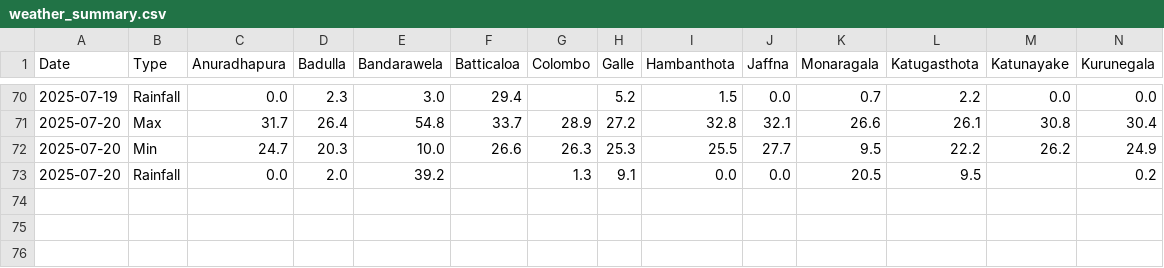
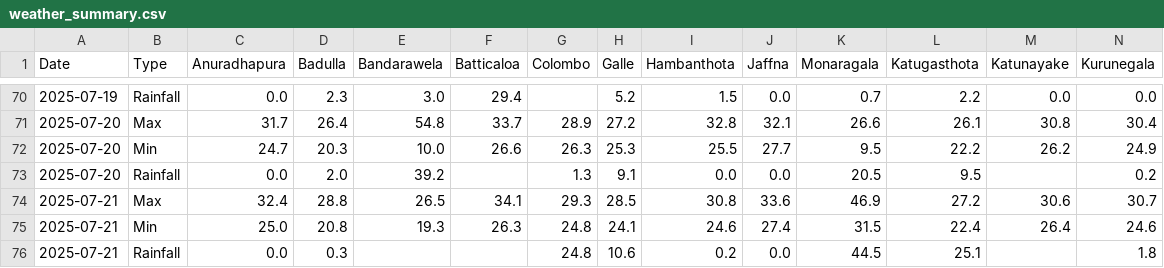
Before and after one commit to FECT-Dev/meteo-weather-bot-test, a CSV file: weather_summary.csv, drawn as a sheet; only a part is shown, gaps mark what is left out; rows hold the shown columns only; the diff names each change by its address in the sheet, - before the commit and + after, or states it on an @@ line.

```diff
--- a/weather_summary.csv
+++ b/weather_summary.csv
+row 74: 2025-07-21 | Max | 32.4 | 28.8 | 26.5 | 34.1 | 29.3 | 28.5 | 30.8 | 33.6 | 46.9 | 27.2 | 30.6 | 30.7
+row 75: 2025-07-21 | Min | 25.0 | 20.8 | 19.3 | 26.3 | 24.8 | 24.1 | 24.6 | 27.4 | 31.5 | 22.4 | 26.4 | 24.6
+row 76: 2025-07-21 | Rainfall | 0.0 | 0.3 |  |  | 24.8 | 10.6 | 0.2 | 0.0 | 44.5 | 25.1 |  | 1.8
```
Also changed, not shown: 1 other file.
